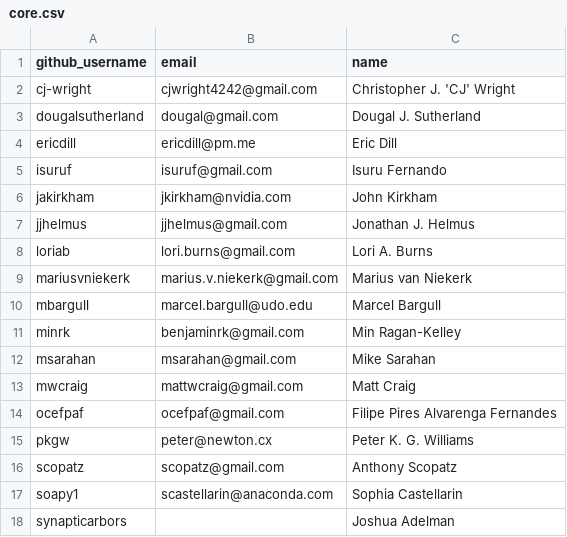
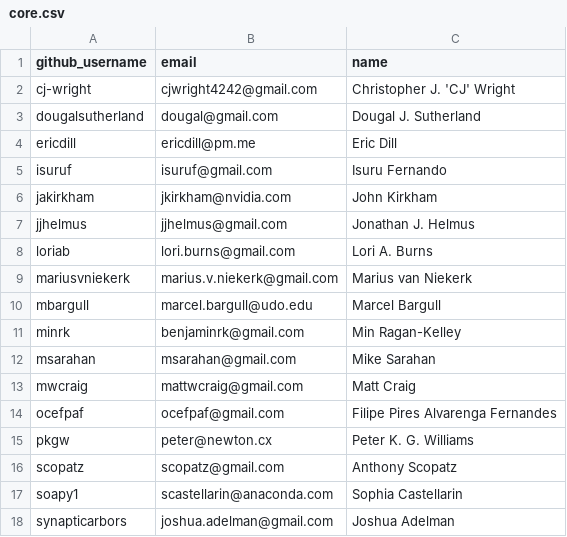
Before and after one commit to conda-forge/governance, a CSV file: src/core.csv, drawn as a sheet.

Commit message:
add missing email

```diff
--- a/src/core.csv
+++ b/src/core.csv
@@ -17,2 +17,2 @@ scopatz,scopatz@gmail.com,Anthony Scopatz
 soapy1,scastellarin@anaconda.com,Sophia Castellarin
-synapticarbors,,Joshua Adelman
+synapticarbors,joshua.adelman@gmail.com,Joshua Adelman
```
